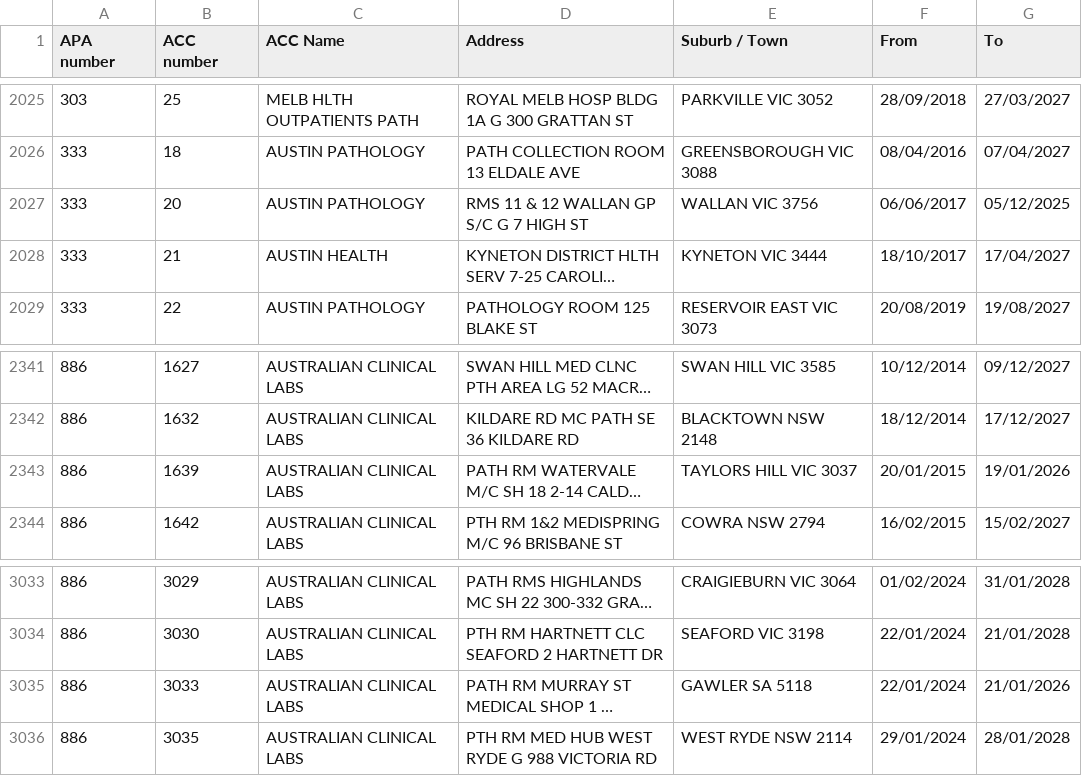
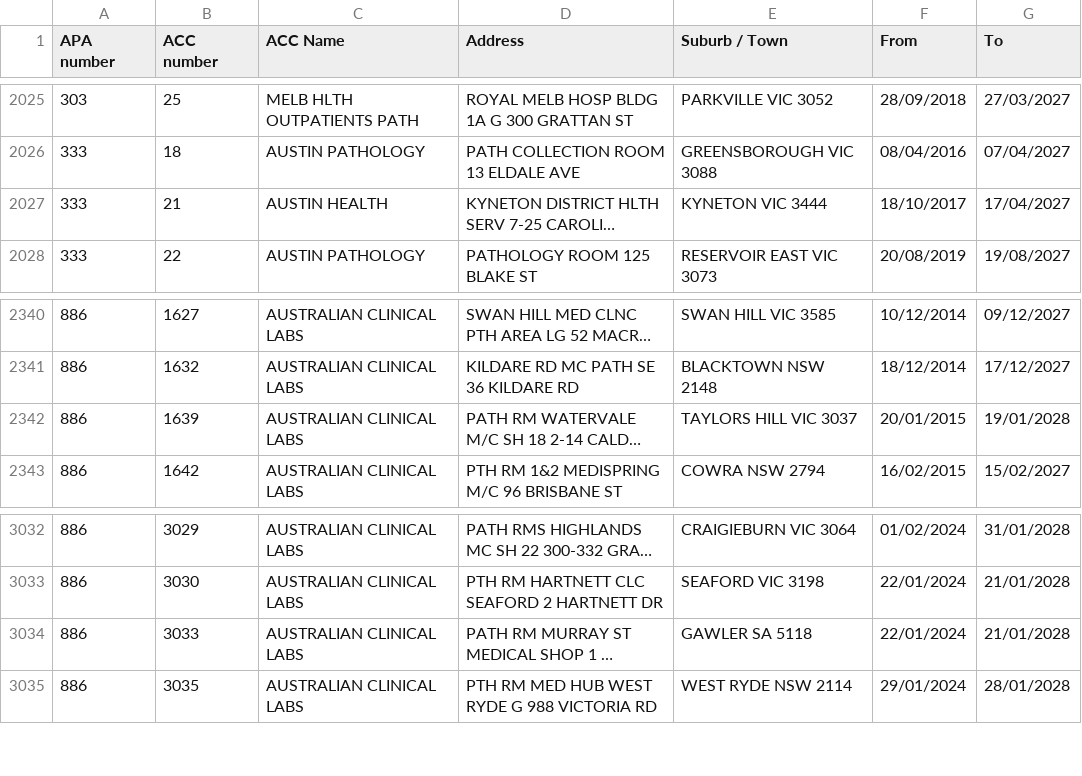
Before and after one commit to nwbort/apcc, a CSV file: apcc_list.csv, drawn as a sheet; only a part is shown, gaps mark what is left out; long unchanged cells end in …; removed rows and columns are numbered as before the commit, all else as after; the diff names each change by its address in the sheet, - before the commit and + after, or states it on an @@ line.

```diff
--- a/apcc_list.csv
+++ b/apcc_list.csv
-row 2027: 333 | 20 | AUSTIN PATHOLOGY | RMS 11 & 12 WALLAN GP S/C G 7 HIGH ST | WALLAN VIC 3756 | 06/06/2017 | 05/12/2025
-G2342 (To): 19/01/2026
+G2342 (To): 19/01/2028
-G3034 (To): 21/01/2026
+G3034 (To): 21/01/2028
```
